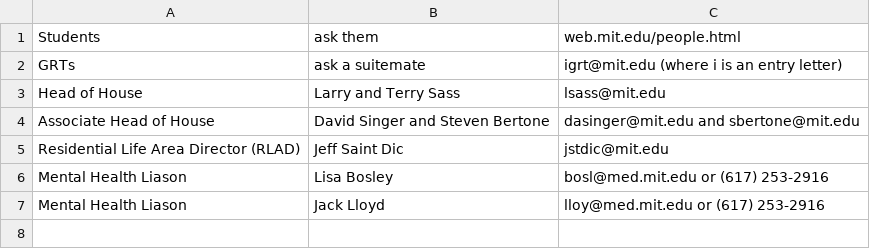
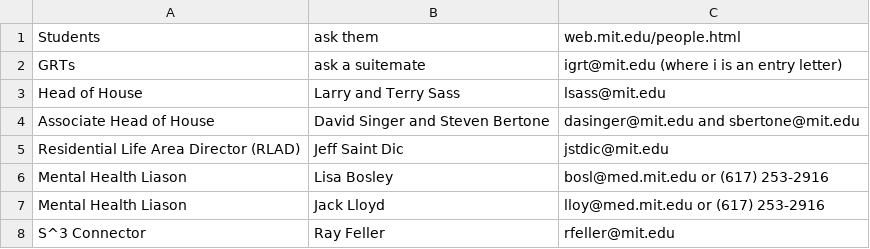
Before and after one commit to shrutiravikumar/macweb, a CSV file: private/support/sources.csv, drawn as a sheet; the diff names each change by its address in the sheet, - before the commit and + after, or states it on an @@ line.

Commit message:
Updated Housecomm, peer mentors, and support information

```diff
--- a/private/support/sources.csv
+++ b/private/support/sources.csv
+row 8: S^3 Connector | Ray Feller | rfeller@mit.edu
```
Also changed, not shown: private/housecomm/housecomm.csv, private/peermentors/peermentors.csv, 2 other files.
